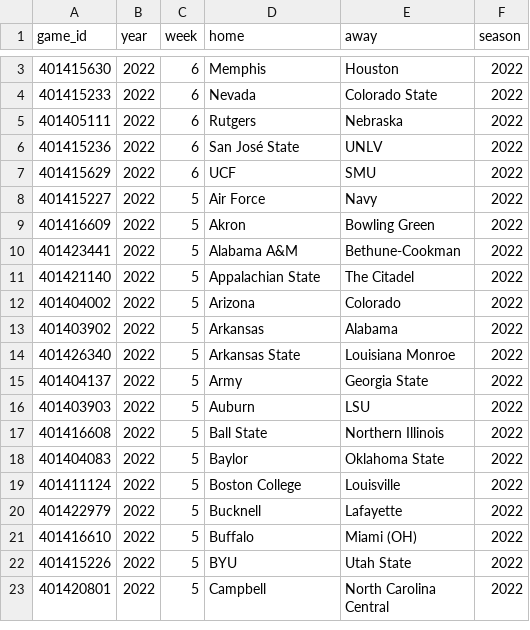
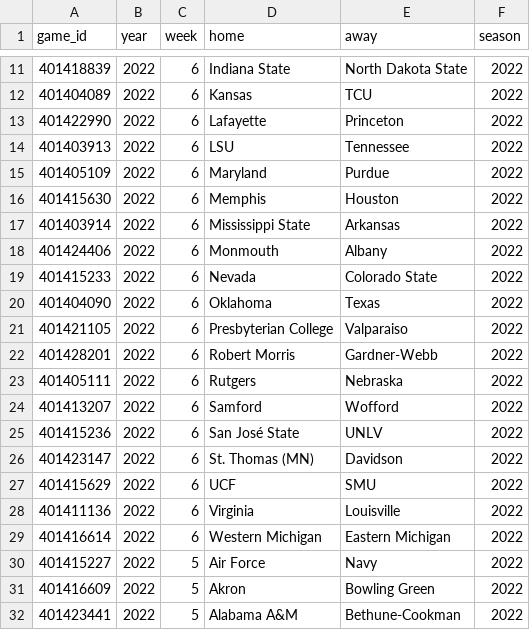
Before and after one commit to sportsdataverse/cfbfastR-data, a CSV file: data/games_in_data_repo.csv, drawn as a sheet; only a part is shown, gaps mark what is left out; the shorter side is filled out with more unchanged rows; the diff covers the shown part only.

```diff
--- a/data/games_in_data_repo.csv
+++ b/data/games_in_data_repo.csv
@@ -3,6 +11,20 @@
+401418839,2022,6,"Indiana State","North Dakota State",2022
+401404089,2022,6,"Kansas","TCU",2022
+401422990,2022,6,"Lafayette","Princeton",2022
+401403913,2022,6,"LSU","Tennessee",2022
+401405109,2022,6,"Maryland","Purdue",2022
 401415630,2022,6,"Memphis","Houston",2022
+401403914,2022,6,"Mississippi State","Arkansas",2022
+401424406,2022,6,"Monmouth","Albany",2022
 401415233,2022,6,"Nevada","Colorado State",2022
+401404090,2022,6,"Oklahoma","Texas",2022
+401421105,2022,6,"Presbyterian College","Valparaiso",2022
+401428201,2022,6,"Robert Morris","Gardner-Webb",2022
 401405111,2022,6,"Rutgers","Nebraska",2022
+401413207,2022,6,"Samford","Wofford",2022
 401415236,2022,6,"San José State","UNLV",2022
+401423147,2022,6,"St. Thomas (MN)","Davidson",2022
 401415629,2022,6,"UCF","SMU",2022
+401411136,2022,6,"Virginia","Louisville",2022
+401416614,2022,6,"Western Michigan","Eastern Michigan",2022
 401415227,2022,5,"Air Force","Navy",2022
```
Also changed, not shown: 8 added rows elsewhere in this file, schedules/csv/cfb_schedules_2022.csv, 6 other files.
